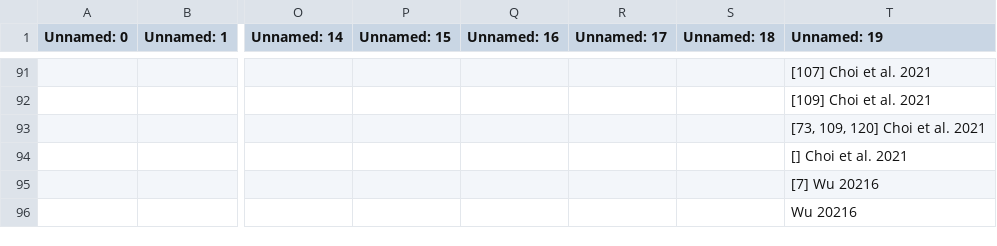
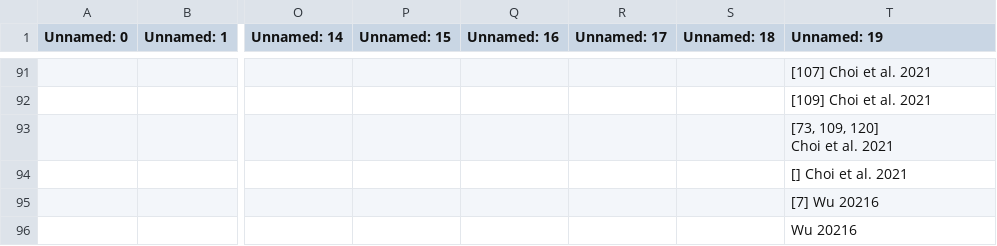
Before and after one commit to Mathieu-Giamberini/Anomalies_detection-literature_review, a CSV file: 3_Categorisation/Categorie-Methode liste.csv, drawn as a sheet; only a part is shown, gaps mark what is left out; ↵ is a line break in a cell; the diff covers the shown part only; the diff names each change by its address in the sheet, - before the commit and + after, or states it on an @@ line.

```diff
--- a/3_Categorisation/Categorie-Methode liste.csv
+++ b/3_Categorisation/Categorie-Methode liste.csv
-T93 (Unnamed: 19): [73, 109, 120] Choi et al. 2021
+T93 (Unnamed: 19): [73, 109, 120] ↵ Choi et al. 2021
```
Also changed, not shown: 3 added rows, 3 removed rows and 12 edited cells elsewhere in this file, ReadState.csv.
